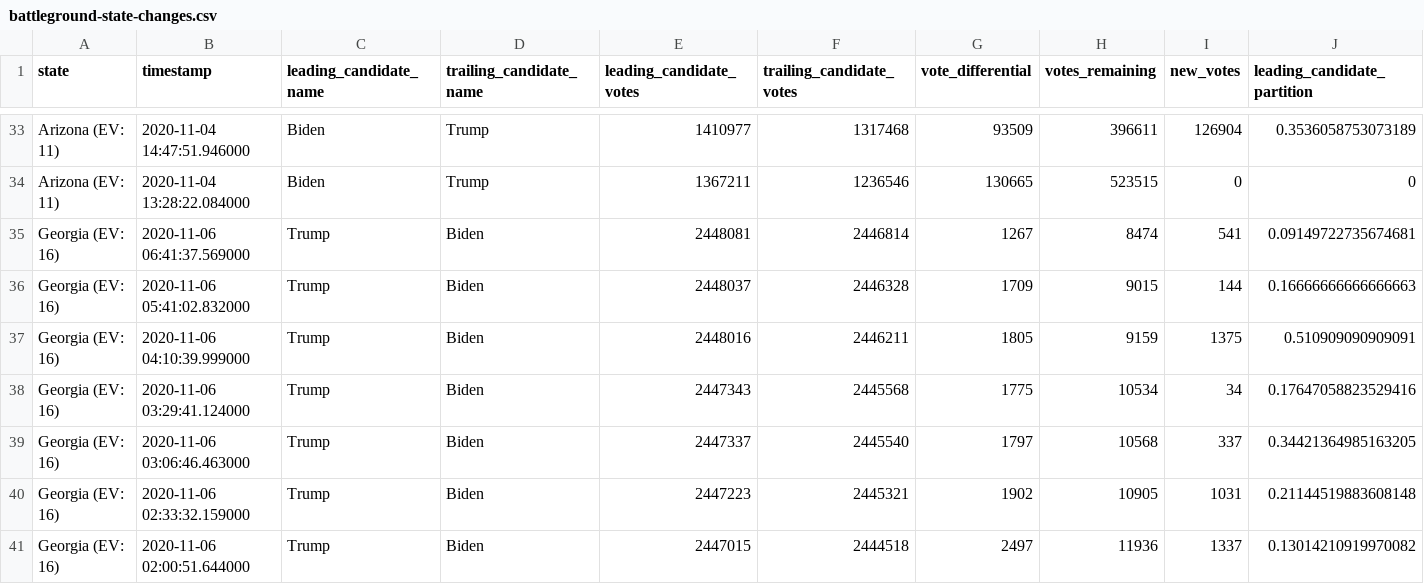
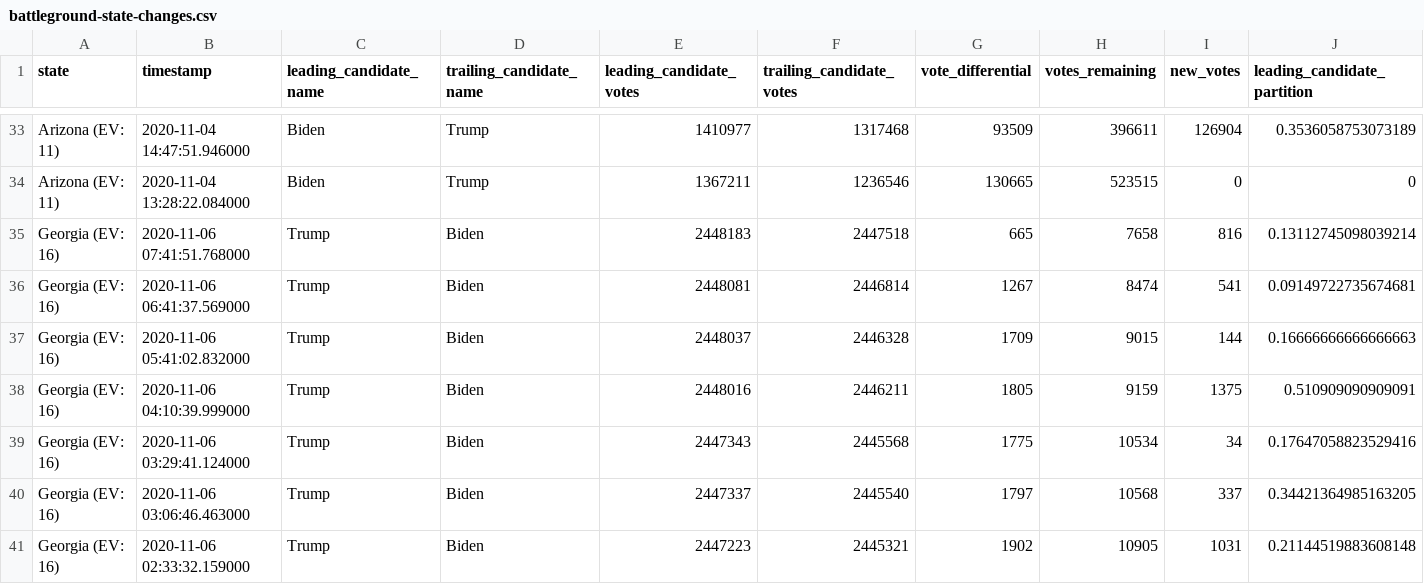
Before and after one commit to hellopat/nyt-2020-election-scraper, a CSV file: battleground-state-changes.csv, drawn as a sheet; only a part is shown, gaps mark what is left out; the shorter side is filled out with more unchanged rows; rows hold the shown columns only; the diff names each change by its address in the sheet, - before the commit and + after, or states it on an @@ line.

```diff
--- a/battleground-state-changes.csv
+++ b/battleground-state-changes.csv
+row 35: Georgia (EV: 16) | 2020-11-06 07:41:51.768000 | Trump | Biden | 2448183 | 2447518 | 665 | 7658 | 816 | 0.13112745098039214
```
Also changed, not shown: 3 other files.
